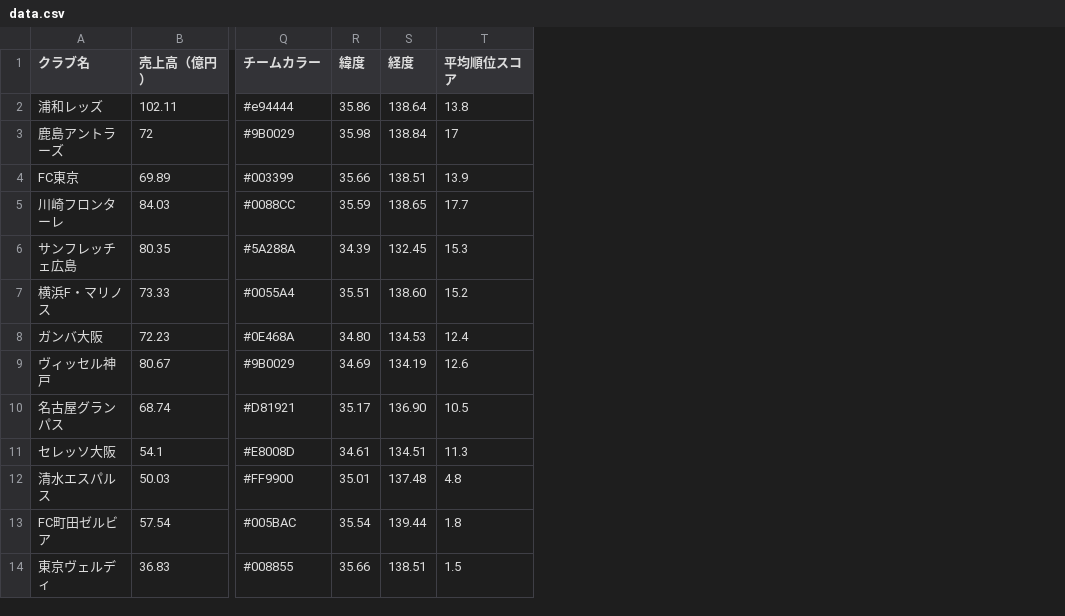
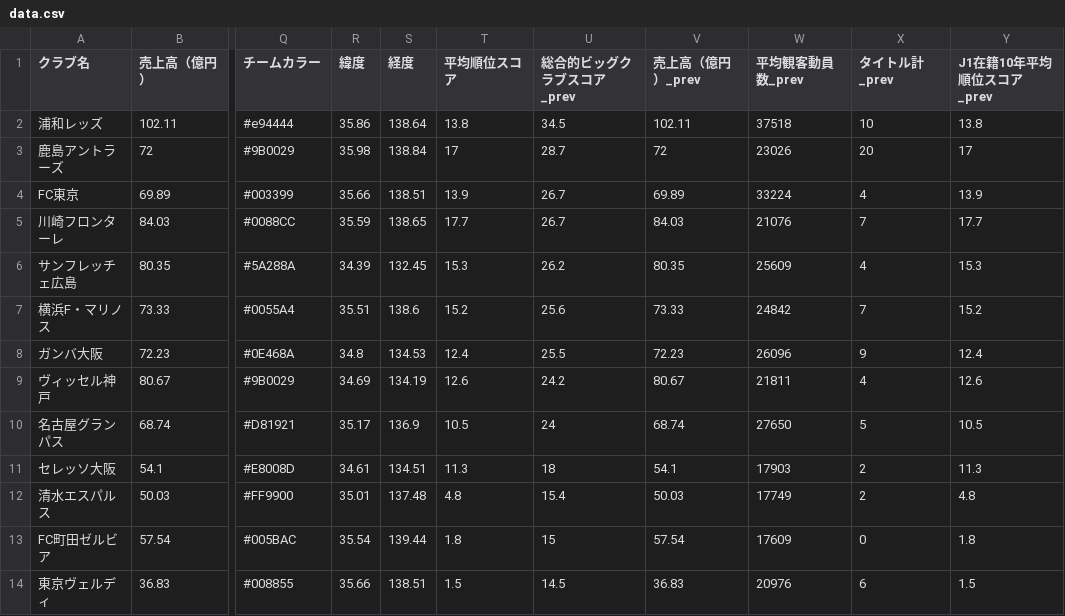
Before and after one commit to jleague-big-club/jleague-big-club, a CSV file: data/data.csv, drawn as a sheet; only a part is shown, gaps mark what is left out; the diff covers the shown part only; the diff names each change by its address in the sheet, - before the commit and + after, or states it on an @@ line.

```diff
--- a/data/data.csv
+++ b/data/data.csv
+column U (総合的ビッグクラブスコア_prev), rows 2-14: 34.5 | 28.7 | 26.7 | 26.7 | 26.2 | 25.6 | 25.5 | 24.2 | 24 | 18 | 15.4 | 15 | 14.5
+column V (売上高（億円）_prev), rows 2-14: 102.11 | 72 | 69.89 | 84.03 | 80.35 | 73.33 | 72.23 | 80.67 | 68.74 | 54.1 | 50.03 | 57.54 | 36.83
+column W (平均観客動員数_prev), rows 2-14: 37518 | 23026 | 33224 | 21076 | 25609 | 24842 | 26096 | 21811 | 27650 | 17903 | 17749 | 17609 | 20976
+column X (タイトル計_prev), rows 2-14: 10 | 20 | 4 | 7 | 4 | 7 | 9 | 4 | 5 | 2 | 2 | 0 | 6
+column Y (J1在籍10年平均順位スコア_prev), rows 2-14: 13.8 | 17 | 13.9 | 17.7 | 15.3 | 15.2 | 12.4 | 12.6 | 10.5 | 11.3 | 4.8 | 1.8 | 1.5
-S7 (経度): 138.60
+S7 (経度): 138.6
-R8 (緯度): 34.80
+R8 (緯度): 34.8
-S10 (経度): 136.90
+S10 (経度): 136.9
```
Also changed, not shown: 27 edited cells elsewhere in this file, 7 other files.
